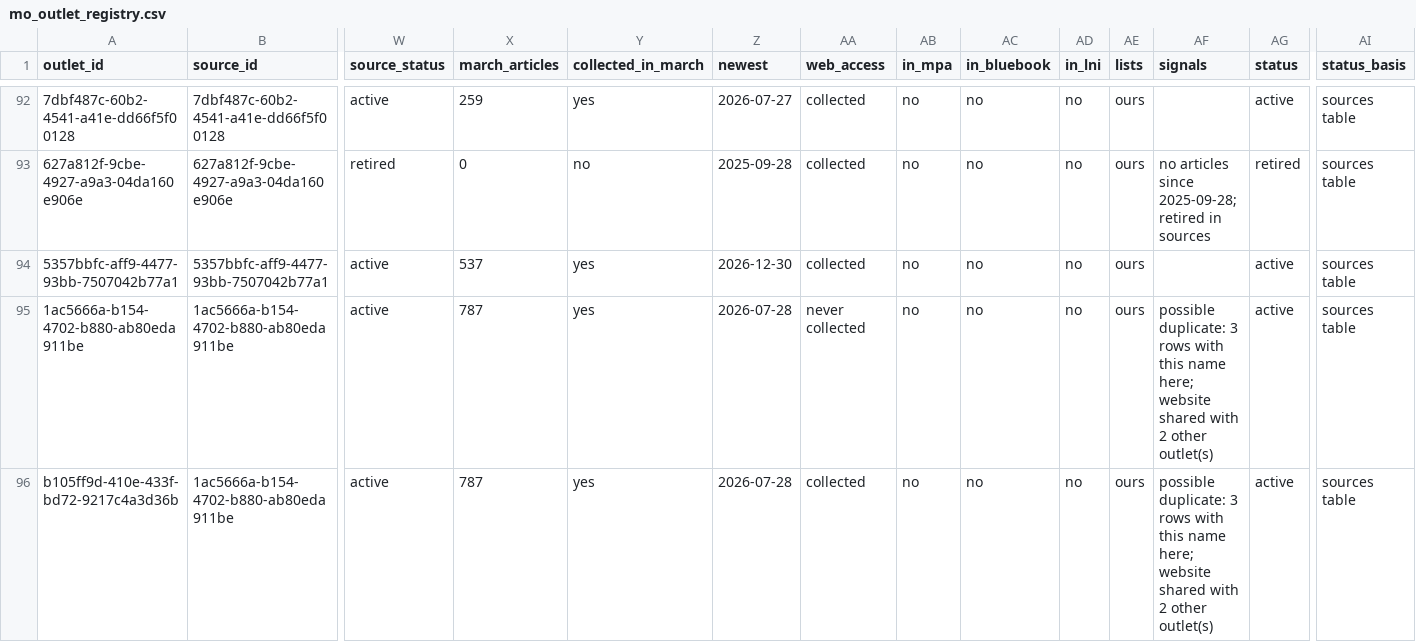
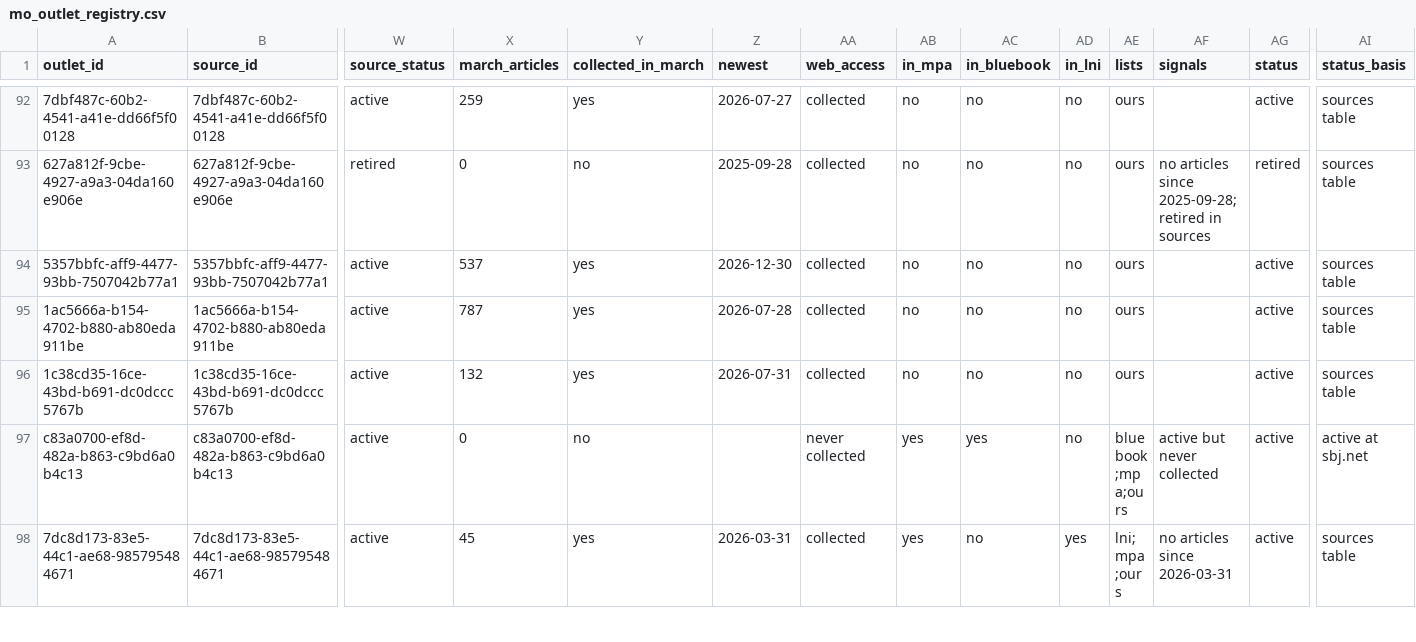
Before and after one commit to LocalNewsImpact/MizzouNewsCrawler, a CSV file: src/lookups/mo_outlet_registry.csv, drawn as a sheet; only a part is shown, gaps mark what is left out; the shorter side is filled out with more unchanged rows; rows hold the shown columns only; the diff covers the shown part only; the diff names each change by its address in the sheet, - before the commit and + after, or states it on an @@ line.

```diff
--- a/src/lookups/mo_outlet_registry.csv
+++ b/src/lookups/mo_outlet_registry.csv
-AA95 (web_access): never collected
+AA95 (web_access): collected
-AF95 (signals): possible duplicate: 3 rows with this name here; website shared with 2 other outlet(s)
+AF95 (signals): (empty)
-row 96: b105ff9d-410e-433f-bd72-9217c4a3d36b | 1ac5666a-b154-4702-b880-ab80eda911be | active | 787 | yes | 2026-07-28 | collected | no | no | no | ours | possible duplicate: 3 rows with this name here; website shared with 2 other outlet(s) | active | sources table
```
Also changed, not shown: 5 removed rows and 5 edited cells elsewhere in this file.
